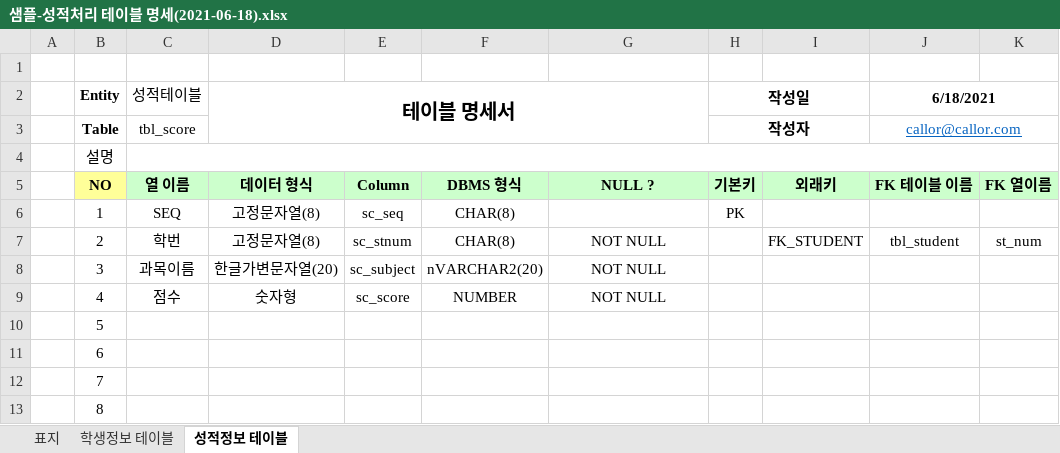
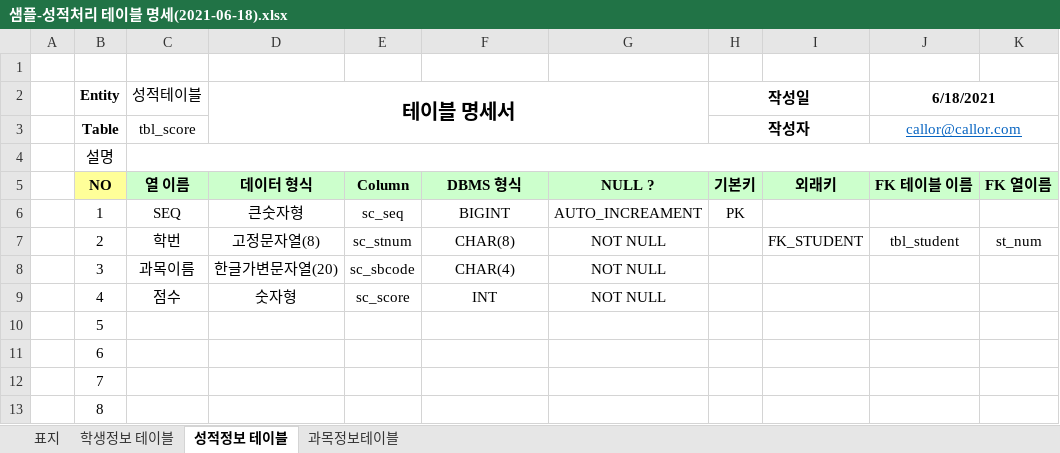
Before and after one commit to num5268/Biz_403_2021_04_DBMS, an Excel workbook: 2021-06-18-OD/샘플-성적처리 테이블 명세(2021-06-18).xlsx, sheet 성적정보 테이블, drawn as a sheet; only a part is shown; values as stored, in another font and other column widths than the file's, no borders; the diff names each change by its address in the sheet, - before the commit and + after, or states it on an @@ line.

```diff
--- a/2021-06-18-OD/샘플-성적처리 테이블 명세(2021-06-18).xlsx (sheet 성적정보 테이블)
+++ b/2021-06-18-OD/샘플-성적처리 테이블 명세(2021-06-18).xlsx (sheet 성적정보 테이블)
+sheet tab: 과목정보테이블
-D6 (테이블 명세서): 고정문자열(8)
+D6 (테이블 명세서): 큰숫자형
-F6: CHAR(8)
+F6: BIGINT
-G6: (empty)
+G6: AUTO_INCREAMENT
-E8: sc_subject
+E8: sc_sbcode
-F8: nVARCHAR2(20)
+F8: CHAR(4)
-F9: NUMBER
+F9: INT
```
Also changed, not shown: 도서대여프로젝트/샘플-도서정보(2021-05-03---=-).xlsx, 7 other files.
